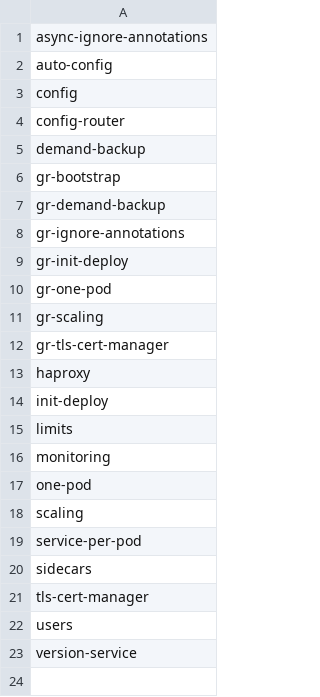
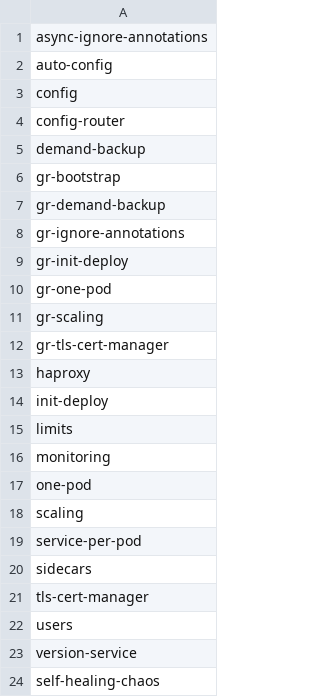
Before and after one commit to percona/percona-server-mysql-operator, a CSV file: e2e-tests/run-pr.csv, drawn as a sheet; the diff names each change by its address in the sheet, - before the commit and + after, or states it on an @@ line.

Commit message:
add `self-healing-chaos` test to csv

```diff
--- a/e2e-tests/run-pr.csv
+++ b/e2e-tests/run-pr.csv
+row 24: self-healing-chaos
```
Also changed, not shown: e2e-tests/run-release.csv.
